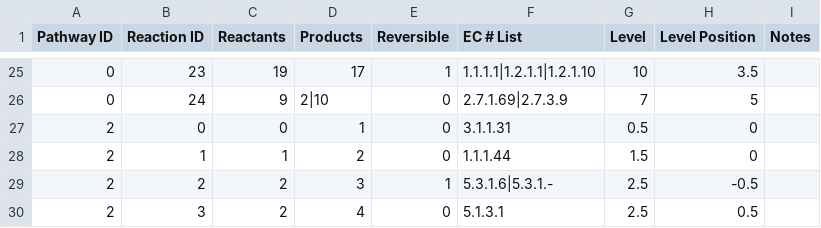
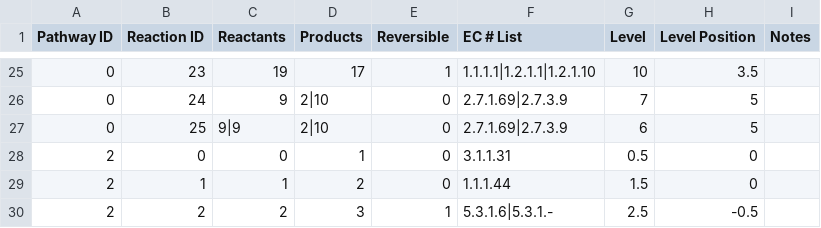
Before and after one commit to jimkell/mostSandbox, a CSV file: pathway_reactions.csv, drawn as a sheet; only a part is shown, gaps mark what is left out; the shorter side is filled out with more unchanged rows.

```diff
--- a/pathway_reactions.csv
+++ b/pathway_reactions.csv
@@ -26,2 +26,3 @@ Pathway ID,Reaction ID,Reactants,Products,Reversible,EC # List,Level,Level Posit
 0,24,9,2|10,0,2.7.1.69|2.7.3.9,7,5,
+0,25,9|9,2|10,0,2.7.1.69|2.7.3.9,6,5,
 2,0,0,1,0,3.1.1.31,0.5,0,
```
Also changed, not shown: 9 other files.
